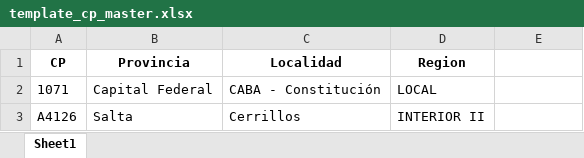
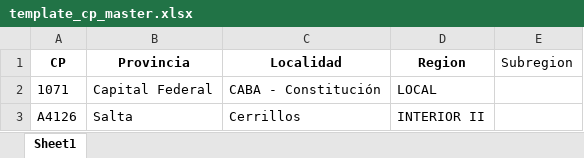
Before and after one commit to fede3793-a11y/andrenairenvio, an Excel workbook: template_cp_master.xlsx, sheet Sheet1, drawn as a sheet; values as stored, in another font and other column widths than the file's, no borders; the diff names each change by its address in the sheet, - before the commit and + after, or states it on an @@ line.

Commit message:
Fix CP Master region normalization + add sub_region support

```diff
--- a/template_cp_master.xlsx (sheet Sheet1)
+++ b/template_cp_master.xlsx (sheet Sheet1)
-E1: (empty)
+E1: Subregion
```
Also changed, not shown: template_matriz_andreani.xlsx, 2 other files.
